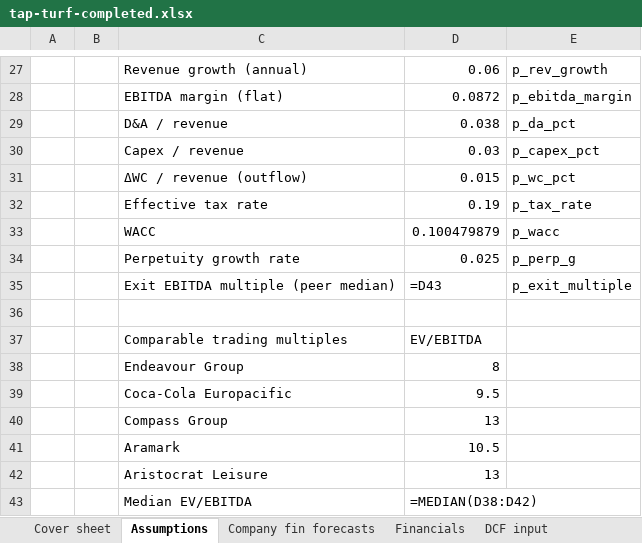
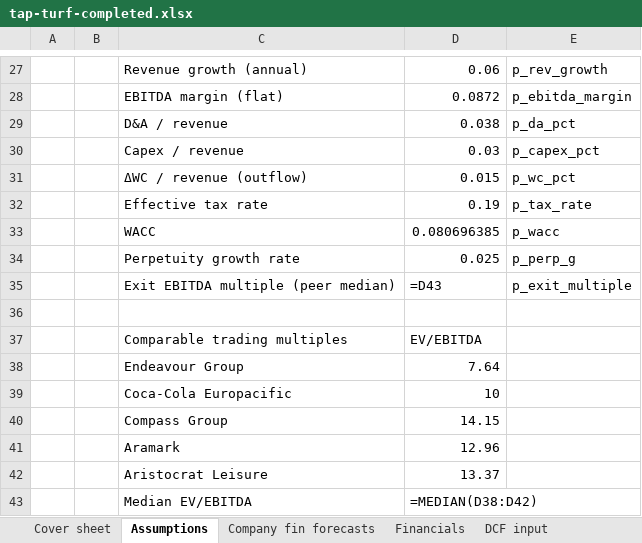
Before and after one commit to maitrya/claude, an Excel workbook: dcf-grader/sample-models/tap-turf-completed.xlsx, sheet Assumptions, drawn as a sheet; only a part is shown, gaps mark what is left out; values as stored, in another font and other column widths than the file's, no borders; formulas without a stored value are shown as written; the diff names each change by its address in the sheet, - before the commit and + after, or states it on an @@ line.

```diff
--- a/dcf-grader/sample-models/tap-turf-completed.xlsx (sheet Assumptions)
+++ b/dcf-grader/sample-models/tap-turf-completed.xlsx (sheet Assumptions)
-D33: 0.100479879
+D33: 0.080696385
-D38: 8
+D38: 7.64
-D39: 9.5
+D39: 10
-D40: 13
+D40: 14.15
-D41: 10.5
+D41: 12.96
-D42: 13
+D42: 13.37
```
Also changed, not shown: dcf-grader/sample-models/tap-turf-completed-clean.xlsx, 3 other files.
